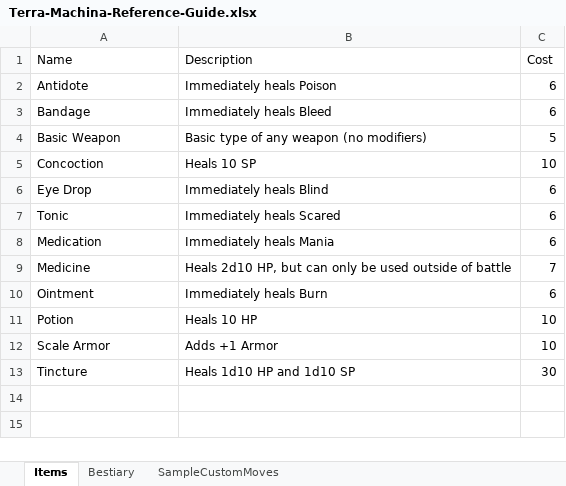
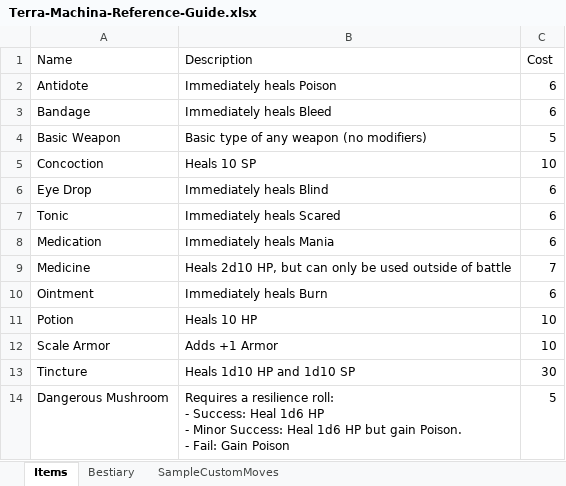
Before and after one commit to randomgeekdom/TerraMachina, an Excel workbook: site/public/Terra-Machina-Reference-Guide.xlsx, sheet Items, drawn as a sheet; values as stored, in another font and other column widths than the file's, no borders; table styles not drawn; ↵ is a line break in a cell; the diff names each change by its address in the sheet, - before the commit and + after, or states it on an @@ line.

```diff
--- a/site/public/Terra-Machina-Reference-Guide.xlsx (sheet Items)
+++ b/site/public/Terra-Machina-Reference-Guide.xlsx (sheet Items)
+row 14: Dangerous Mushroom | Requires a resilience roll: ↵ - Success: Heal 1d6 HP ↵ - Minor Success: Heal 1d6 HP but gain Poison. ↵ - Fail: Gain Poison | 5
```
Also changed, not shown: sheet Bestiary.
